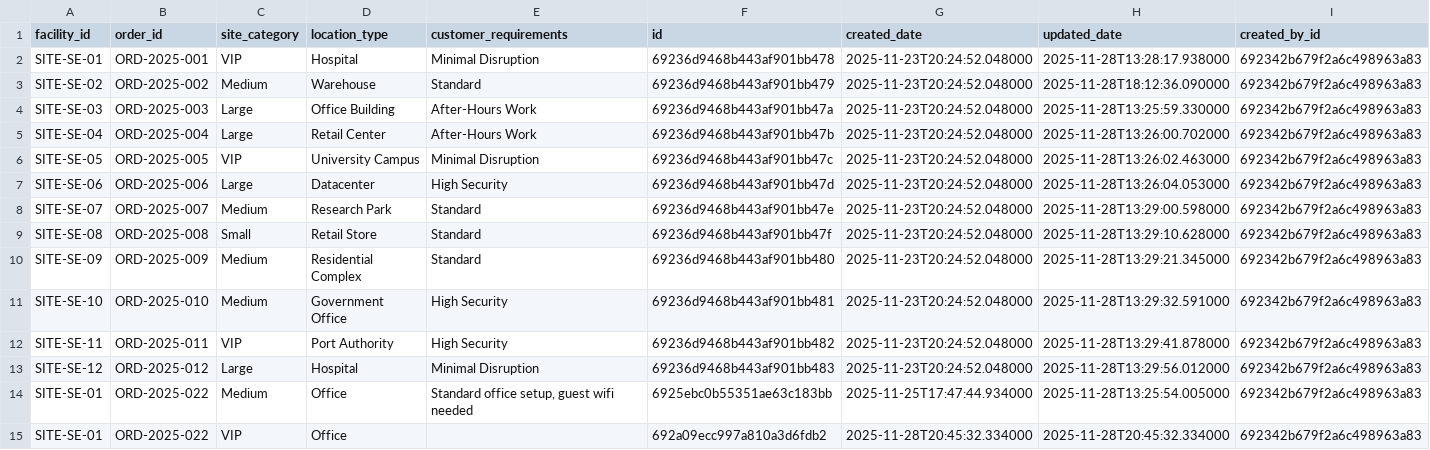
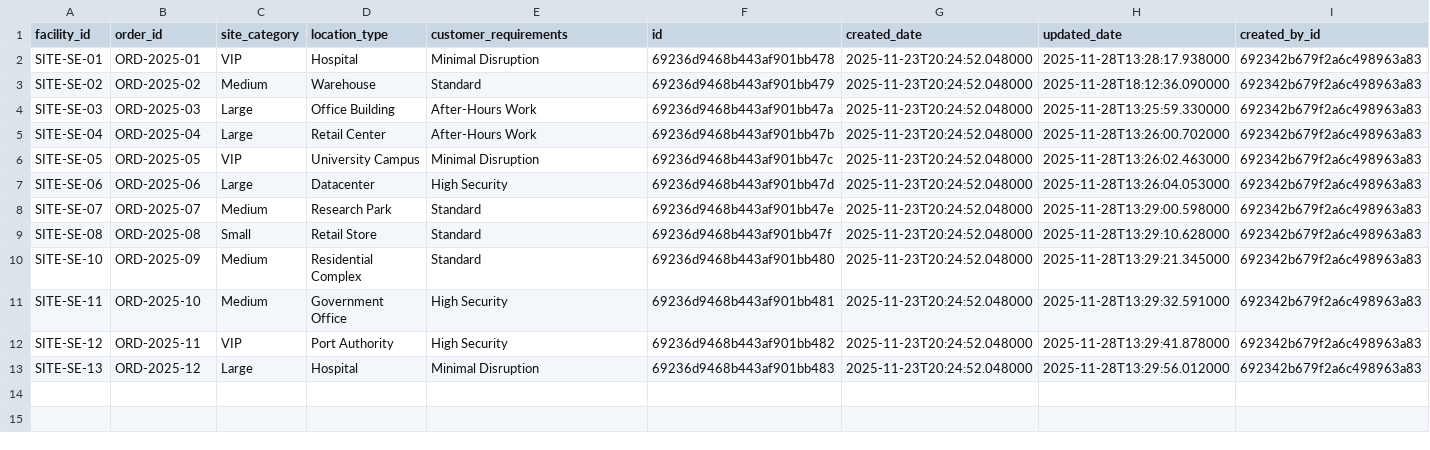
Before and after one commit to FahUmaAngel/Tele2-platform, a CSV file: src/data/NaasPreDesign.csv, drawn as a sheet; only a part is shown; rows hold the shown columns only; the diff names each change by its address in the sheet, - before the commit and + after, or states it on an @@ line.

Commit message:
feat: add initial mock data for FiberOrder, NaasPreDesign, NetworkDesign, RfsReport, and WorkOrder CSVs.

```diff
--- a/src/data/NaasPreDesign.csv
+++ b/src/data/NaasPreDesign.csv
-B2 (order_id): ORD-2025-001
+B2 (order_id): ORD-2025-01
-B3 (order_id): ORD-2025-002
+B3 (order_id): ORD-2025-02
-B4 (order_id): ORD-2025-003
+B4 (order_id): ORD-2025-03
-B5 (order_id): ORD-2025-004
+B5 (order_id): ORD-2025-04
-B6 (order_id): ORD-2025-005
+B6 (order_id): ORD-2025-05
-B7 (order_id): ORD-2025-006
+B7 (order_id): ORD-2025-06
-B8 (order_id): ORD-2025-007
+B8 (order_id): ORD-2025-07
-B9 (order_id): ORD-2025-008
+B9 (order_id): ORD-2025-08
-A10 (facility_id): SITE-SE-09
+A10 (facility_id): SITE-SE-10
-B10 (order_id): ORD-2025-009
+B10 (order_id): ORD-2025-09
-A11 (facility_id): SITE-SE-10
+A11 (facility_id): SITE-SE-11
-B11 (order_id): ORD-2025-010
+B11 (order_id): ORD-2025-10
-A12 (facility_id): SITE-SE-11
+A12 (facility_id): SITE-SE-12
-B12 (order_id): ORD-2025-011
+B12 (order_id): ORD-2025-11
-A13 (facility_id): SITE-SE-12
+A13 (facility_id): SITE-SE-13
-B13 (order_id): ORD-2025-012
+B13 (order_id): ORD-2025-12
-row 14: SITE-SE-01 | ORD-2025-022 | Medium | Office | Standard office setup, guest wifi needed | 6925ebc0b55351ae63c183bb | 2025-11-25T17:47:44.934000 | 2025-11-28T13:25:54.005000 | 692342b679f2a6c498963a83
-row 15: SITE-SE-01 | ORD-2025-022 | VIP | Office |  | 692a09ecc997a810a3d6fdb2 | 2025-11-28T20:45:32.334000 | 2025-11-28T20:45:32.334000 | 692342b679f2a6c498963a83
```
Also changed, not shown: src/data/FiberOrder.csv, src/data/NetworkDesign.csv, 2 other files.
